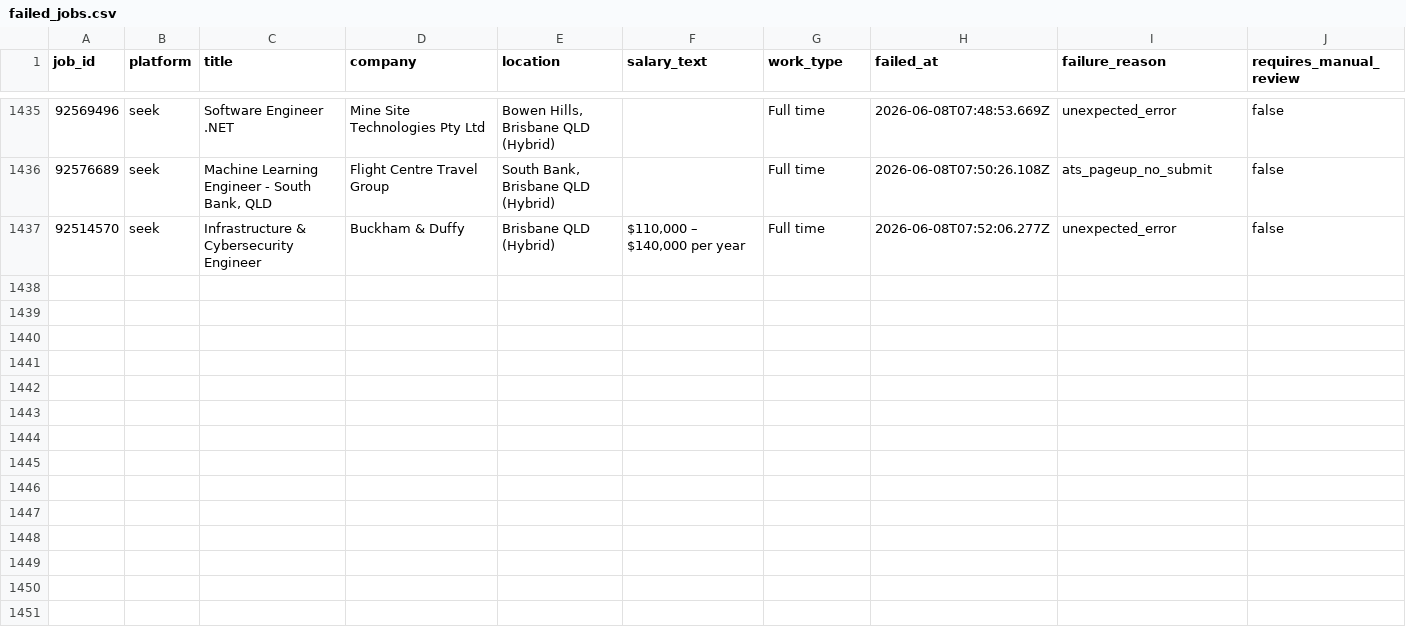
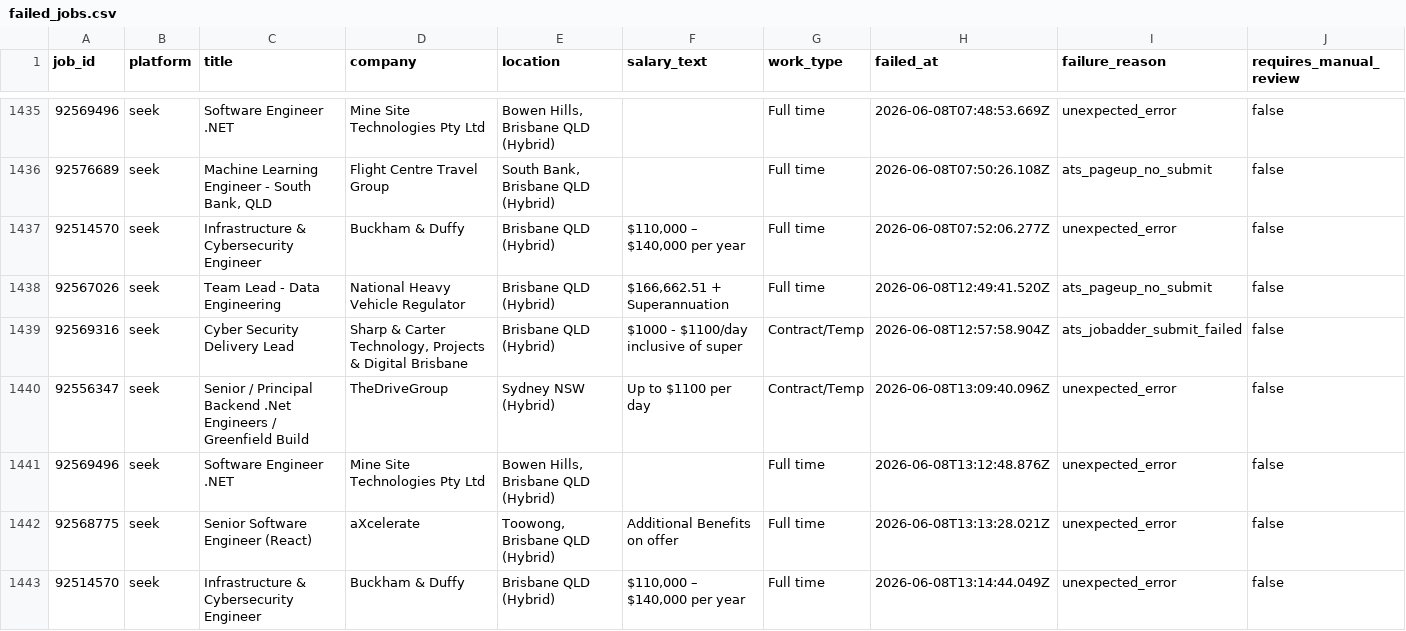
Before and after one commit to mohdrumman1/seek-automation, a CSV file: data/failed_jobs.csv, drawn as a sheet; only a part is shown, gaps mark what is left out; rows hold the shown columns only; the diff names each change by its address in the sheet, - before the commit and + after, or states it on an @@ line.

Commit message:
bot: update data [skip ci]

```diff
--- a/data/failed_jobs.csv
+++ b/data/failed_jobs.csv
+row 1438: 92567026 | seek | Team Lead - Data Engineering | National Heavy Vehicle Regulator | Brisbane QLD (Hybrid) | $166,662.51 + Superannuation | Full time | 2026-06-08T12:49:41.520Z | ats_pageup_no_submit | false
+row 1439: 92569316 | seek | Cyber Security Delivery Lead | Sharp & Carter Technology, Projects & Digital Brisbane | Brisbane QLD (Hybrid) | $1000 - $1100/day inclusive of super | Contract/Temp | 2026-06-08T12:57:58.904Z | ats_jobadder_submit_failed | false
+row 1440: 92556347 | seek | Senior / Principal Backend .Net Engineers / Greenfield Build | TheDriveGroup | Sydney NSW (Hybrid) | Up to $1100 per day | Contract/Temp | 2026-06-08T13:09:40.096Z | unexpected_error | false
+row 1441: 92569496 | seek | Software Engineer .NET | Mine Site Technologies Pty Ltd | Bowen Hills, Brisbane QLD (Hybrid) |  | Full time | 2026-06-08T13:12:48.876Z | unexpected_error | false
+row 1442: 92568775 | seek | Senior Software Engineer (React) | aXcelerate | Toowong, Brisbane QLD (Hybrid) | Additional Benefits on offer | Full time | 2026-06-08T13:13:28.021Z | unexpected_error | false
+row 1443: 92514570 | seek | Infrastructure & Cybersecurity Engineer | Buckham & Duffy | Brisbane QLD (Hybrid) | $110,000 – $140,000 per year | Full time | 2026-06-08T13:14:44.049Z | unexpected_error | false
```
Also changed, not shown: data/applications.csv, data/runs.csv, 4 other files.
